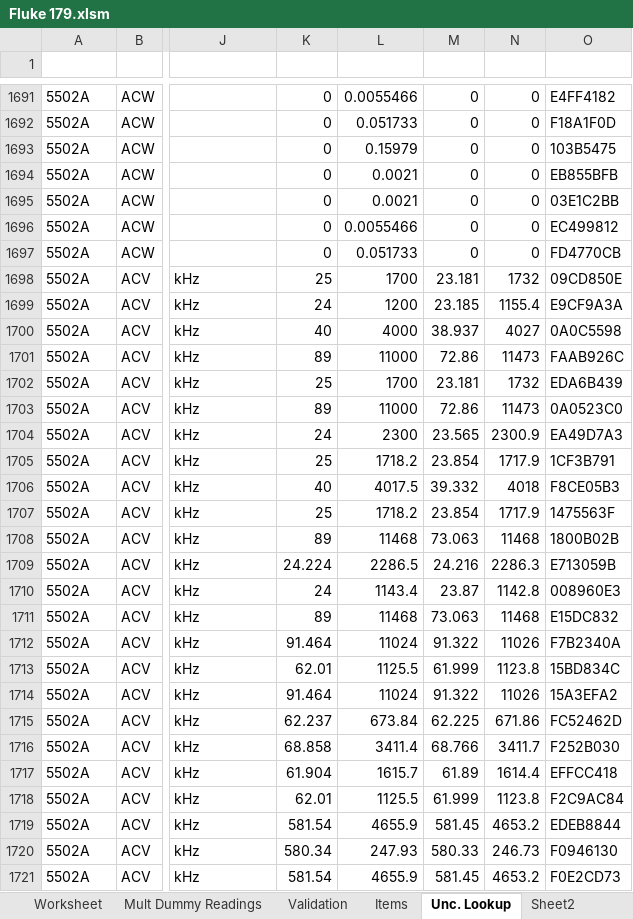
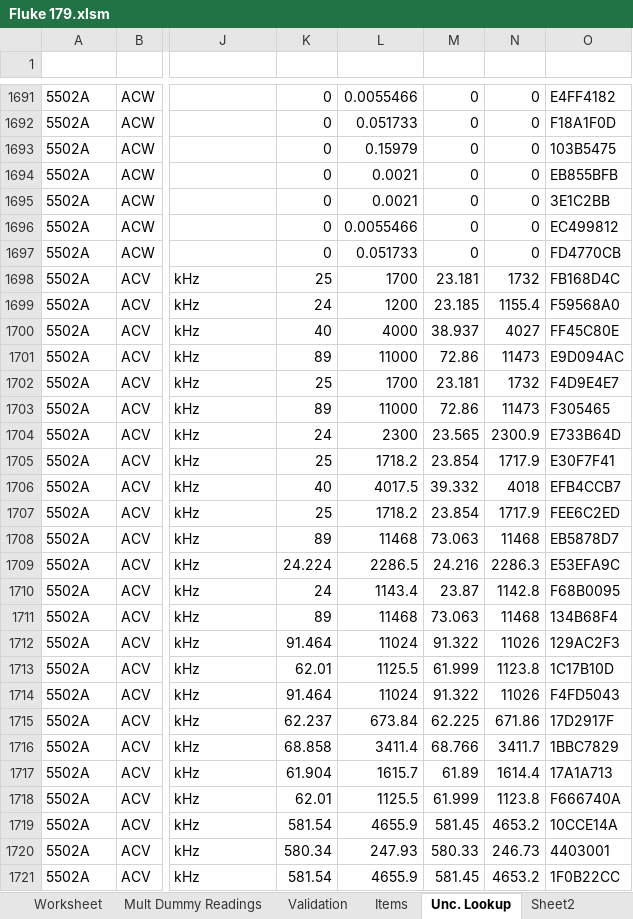
Before and after one commit to Johnson-Gage-Inspection-Inc/xl-Electrical-Workbook, an Excel workbook: Fluke 179.xlsm, sheet Unc. Lookup, drawn as a sheet; only a part is shown, gaps mark what is left out; values as stored, in another font and other column widths than the file's, no borders; table styles not drawn; the diff covers the shown part only; the diff names each change by its address in the sheet, - before the commit and + after, or states it on an @@ line.

Commit message:
Added GetHeaderIndicies() to Sheet10, added AssignPropertiesFromRow() to LookupRow, made sure that ID is properly stored in DB as binary

```diff
--- a/Fluke 179.xlsm (sheet Unc. Lookup)
+++ b/Fluke 179.xlsm (sheet Unc. Lookup)
-O1695 (ID): 03E1C2BB
+O1695 (ID): 3E1C2BB
-O1698 (ID): 09CD850E
+O1698 (ID): FB168D4C
-O1699 (ID): E9CF9A3A
+O1699 (ID): F59568A0
-O1700 (ID): 0A0C5598
+O1700 (ID): FF45C80E
-O1701 (ID): FAAB926C
+O1701 (ID): E9D094AC
-O1702 (ID): EDA6B439
+O1702 (ID): F4D9E4E7
-O1703 (ID): 0A0523C0
+O1703 (ID): F305465
-O1704 (ID): EA49D7A3
+O1704 (ID): E733B64D
-O1705 (ID): 1CF3B791
+O1705 (ID): E30F7F41
-O1706 (ID): F8CE05B3
+O1706 (ID): EFB4CCB7
-O1707 (ID): 1475563F
+O1707 (ID): FEE6C2ED
-O1708 (ID): 1800B02B
+O1708 (ID): EB5878D7
-O1709 (ID): E713059B
+O1709 (ID): E53EFA9C
-O1710 (ID): 008960E3
+O1710 (ID): F68B0095
-O1711 (ID): E15DC832
+O1711 (ID): 134B68F4
-O1712 (ID): F7B2340A
+O1712 (ID): 129AC2F3
-O1713 (ID): 15BD834C
+O1713 (ID): 1C17B10D
-O1714 (ID): 15A3EFA2
+O1714 (ID): F4FD5043
-O1715 (ID): FC52462D
+O1715 (ID): 17D2917F
-O1716 (ID): F252B030
+O1716 (ID): 1BBC7829
-O1717 (ID): EFFCC418
+O1717 (ID): 17A1A713
-O1718 (ID): F2C9AC84
+O1718 (ID): F666740A
-O1719 (ID): EDEB8844
+O1719 (ID): 10CCE14A
-O1720 (ID): F0946130
+O1720 (ID): 4403001
-O1721 (ID): F0E2CD73
+O1721 (ID): 1F0B22CC
```
Also changed, not shown: 1662 edited cells elsewhere in this sheet, sheet Mult Dummy Readings.
